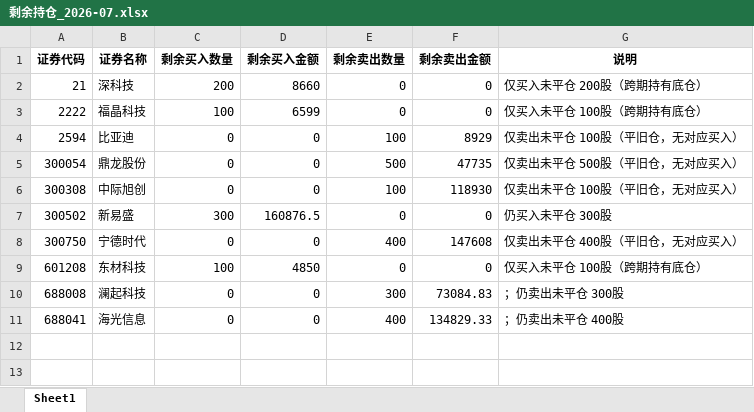
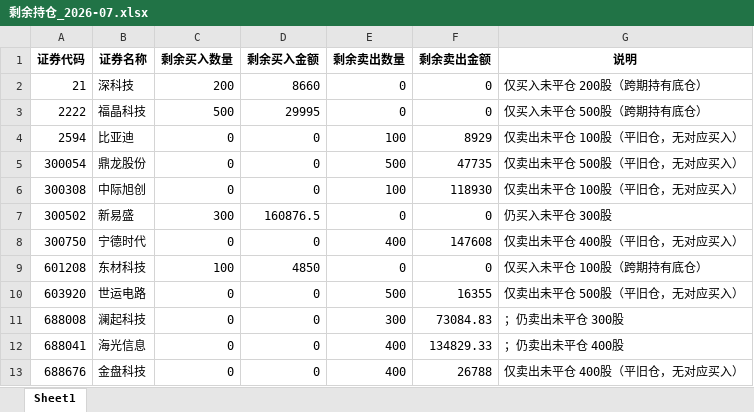
Before and after one commit to ooojedyooo/short-term-trading, an Excel workbook: reports/剩余持仓_2026-07.xlsx, sheet Sheet1, drawn as a sheet; values as stored, in another font and other column widths than the file's, no borders; the diff names each change by its address in the sheet, - before the commit and + after, or states it on an @@ line.

```diff
--- a/reports/剩余持仓_2026-07.xlsx (sheet Sheet1)
+++ b/reports/剩余持仓_2026-07.xlsx (sheet Sheet1)
-C3 (剩余买入数量): 100
+C3 (剩余买入数量): 500
-D3 (剩余买入金额): 6599
+D3 (剩余买入金额): 29995
-G3 (说明): 仅买入未平仓 100股（跨期持有底仓）
+G3 (说明): 仅买入未平仓 500股（跨期持有底仓）
+row 10: 603920 | 世运电路 | 0 | 0 | 500 | 16355 | 仅卖出未平仓 500股（平旧仓，无对应买入）
+row 13: 688676 | 金盘科技 | 0 | 0 | 400 | 26788 | 仅卖出未平仓 400股（平旧仓，无对应买入）
```
Also changed, not shown: reports/剩余持仓_2026年度.xlsx, 股票交易盈亏汇总.xlsx, 5 other files.
